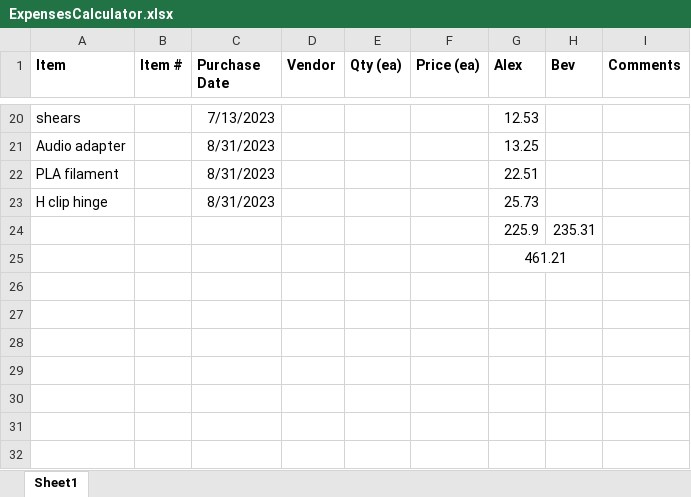
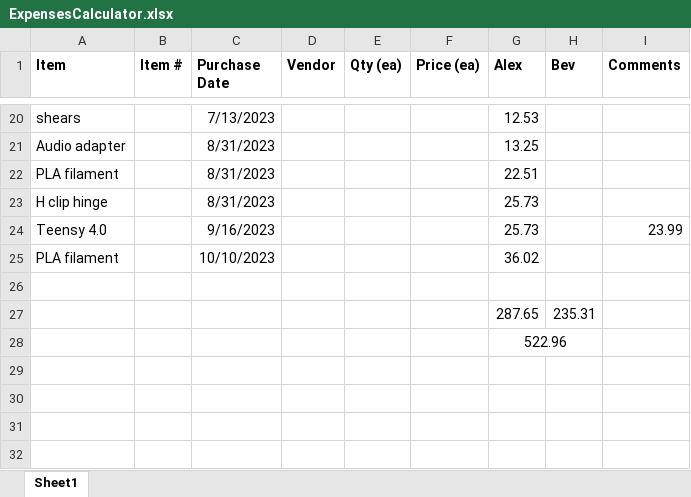
Before and after one commit to BYee7127/LEDWaterFountain, an Excel workbook: Documents/ExpensesCalculator.xlsx, sheet Sheet1, drawn as a sheet; only a part is shown, gaps mark what is left out; the shorter side is filled out with more unchanged rows; values as stored, in another font and other column widths than the file's, no borders; addresses are those after the commit; the diff names each change by its address in the sheet, - before the commit and + after, or states it on an @@ line.

Commit message:
Updating expenses and meetings (BCY)

```diff
--- a/Documents/ExpensesCalculator.xlsx (sheet Sheet1)
+++ b/Documents/ExpensesCalculator.xlsx (sheet Sheet1)
+row 24: Teensy 4.0 |  | 9/16/2023 |  |  |  | 25.73 |  | 23.99
+row 25: PLA filament |  | 10/10/2023 |  |  |  | 36.02
-row 26:  |  |  |  |  |  | 225.9 | 235.31
+row 26: (empty)
+row 27:  |  |  |  |  |  | 287.65 | 235.31
-G28 (Alex): 461.21
+G28 (Alex): 522.96
```
Also changed, not shown: 3 other files.
